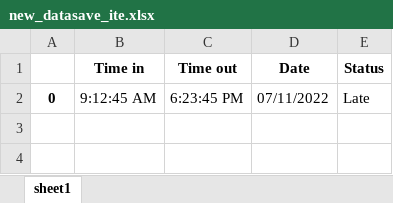
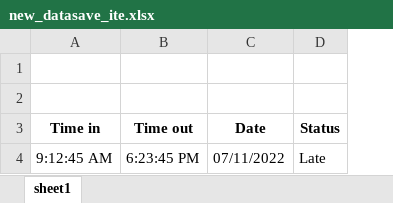
Before and after one commit to rogem/face_recognition, an Excel workbook: excelfile/new_datasave_ite.xlsx, sheet sheet1, drawn as a sheet; values as stored, in another font and other column widths than the file's, no borders; removed rows and columns are numbered as before the commit, all else as after; the diff names each change by its address in the sheet, - before the commit and + after, or states it on an @@ line.

```diff
--- a/excelfile/new_datasave_ite.xlsx (sheet sheet1)
+++ b/excelfile/new_datasave_ite.xlsx (sheet sheet1)
-column A, row 2: 0
+row 1: (empty)
+row 2: (empty)
```
Also changed, not shown: excelfile/new_datasave.xlsx, 3 other files.
